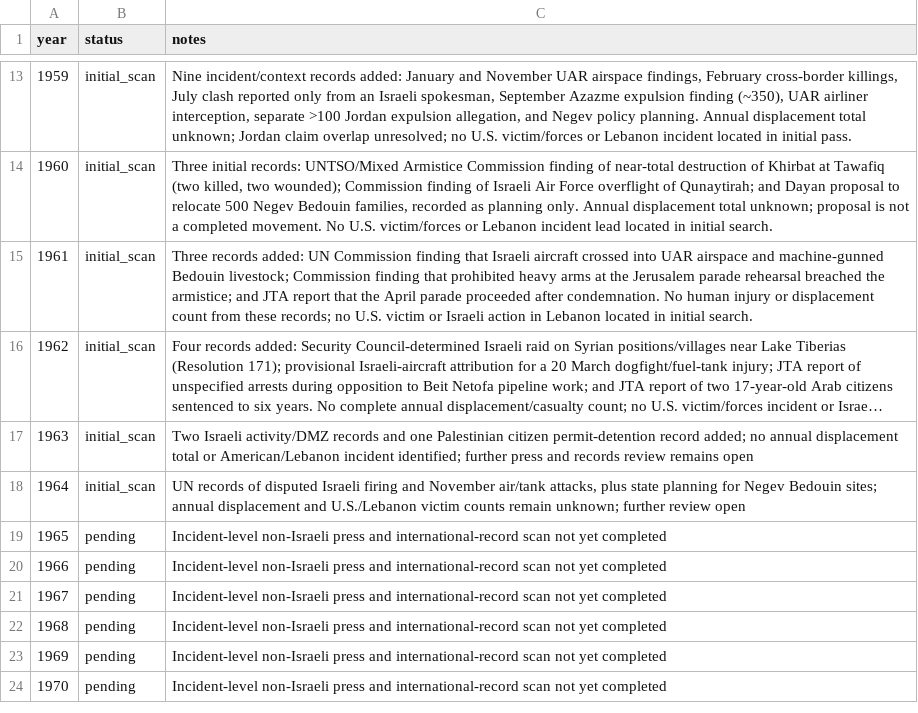
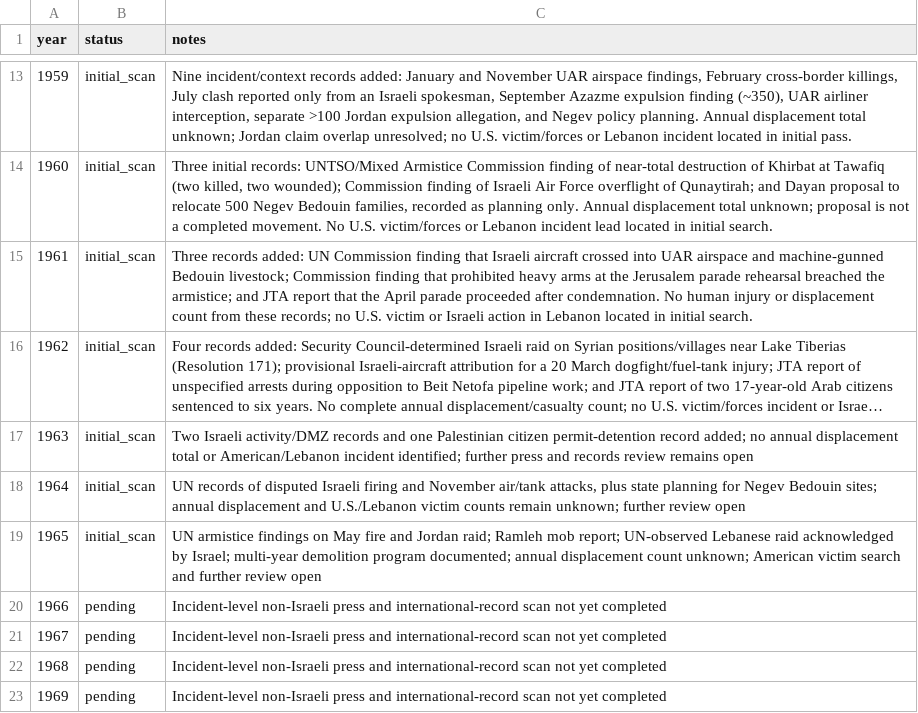
Before and after one commit to pskeffington/war_crimes_palestine_compiler, a CSV file: data/historical_year_index.csv, drawn as a sheet; only a part is shown, gaps mark what is left out; the shorter side is filled out with more unchanged rows; long unchanged cells end in ….

Commit message:
Add 1965 incident and literature review

```diff
--- a/data/historical_year_index.csv
+++ b/data/historical_year_index.csv
@@ -18,3 +18,3 @@ year,status,notes
 1964,initial_scan,"UN records of disputed Israeli firing and November air/tank attacks, plus state planning for Negev Bedouin sites; annual displacement and U.S./Lebanon victim counts remain unknown; further review open"
-1965,pending,"Incident-level non-Israeli press and international-record scan not yet completed"
+1965,initial_scan,"UN armistice findings on May fire and Jordan raid; Ramleh mob report; UN-observed Lebanese raid acknowledged by Israel; multi-year demolition program documented; annual displacement count unknown; American victim search and further review open"
 1966,pending,"Incident-level non-Israeli press and international-record scan not yet completed"
```
